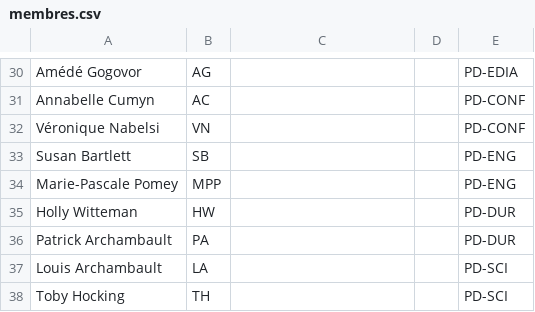
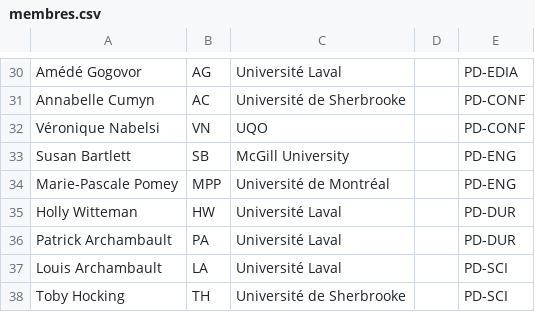
Before and after one commit to TessRSN/chantiers, a CSV file: membres.csv, drawn as a sheet; only a part is shown, gaps mark what is left out; the diff covers the shown part only; the diff names each change by its address in the sheet, - before the commit and + after, or states it on an @@ line.

```diff
--- a/membres.csv
+++ b/membres.csv
-C30: (empty)
+C30: Université Laval
-C31: (empty)
+C31: Université de Sherbrooke
-C32: (empty)
+C32: UQO
-C33: (empty)
+C33: McGill University
-C34: (empty)
+C34: Université de Montréal
-C35:C37: (empty)
+C35:C37: Université Laval
-C38: (empty)
+C38: Université de Sherbrooke
```
Also changed, not shown: 28 edited cells elsewhere in this file.
